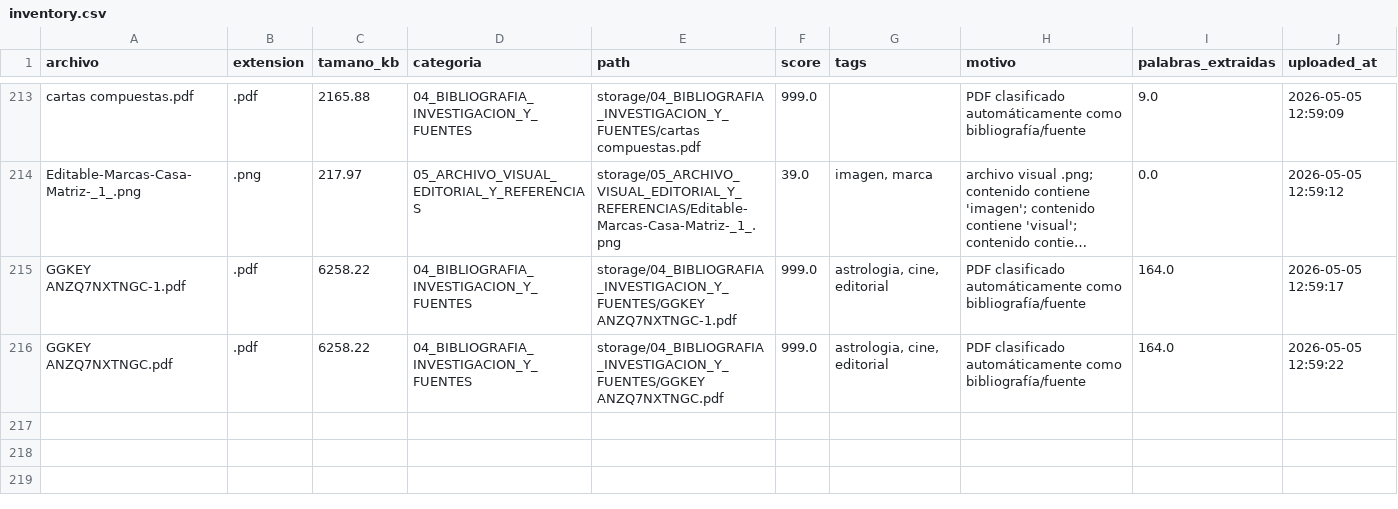
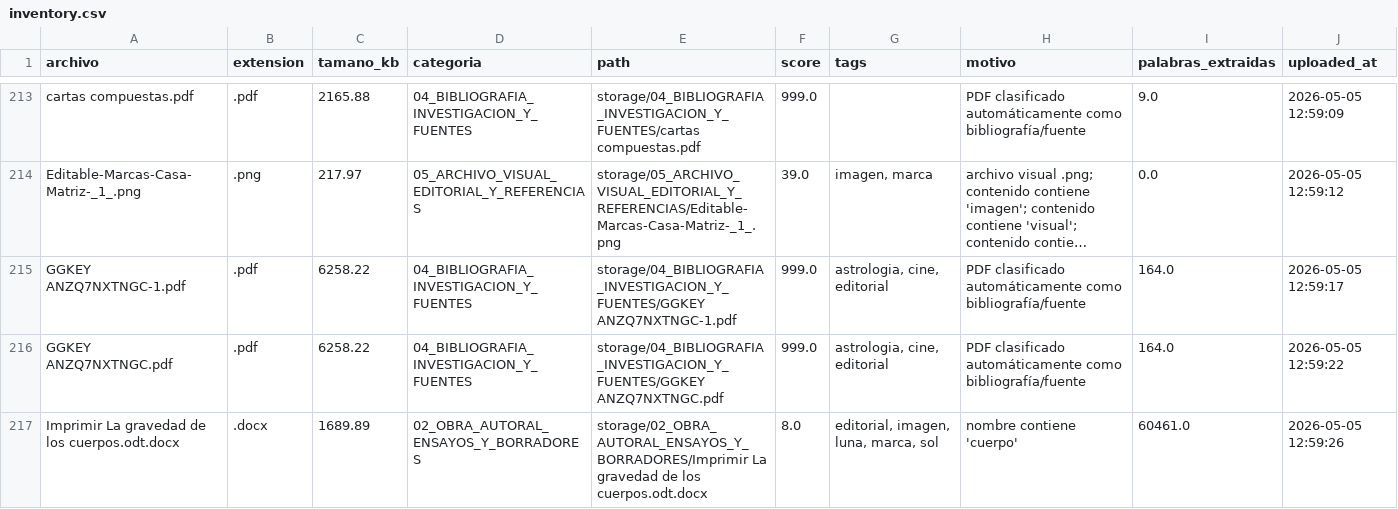
Before and after one commit to brandatta/casamatriz, a CSV file: data/inventory.csv, drawn as a sheet; only a part is shown, gaps mark what is left out; long unchanged cells end in …; the diff names each change by its address in the sheet, - before the commit and + after, or states it on an @@ line.

Commit message:
Actualizar inventario Casa Matriz

```diff
--- a/data/inventory.csv
+++ b/data/inventory.csv
+row 217: Imprimir La gravedad de los cuerpos.odt.docx | .docx | 1689.89 | 02_OBRA_AUTORAL_ENSAYOS_Y_BORRADORES | storage/02_OBRA_AUTORAL_ENSAYOS_Y_BORRADORES/Imprimir La gravedad de los cuerpos.odt.docx | 8.0 | editorial, imagen, luna, marca, sol | nombre contiene 'cuerpo' | 60461.0 | 2026-05-05 12:59:26
```
